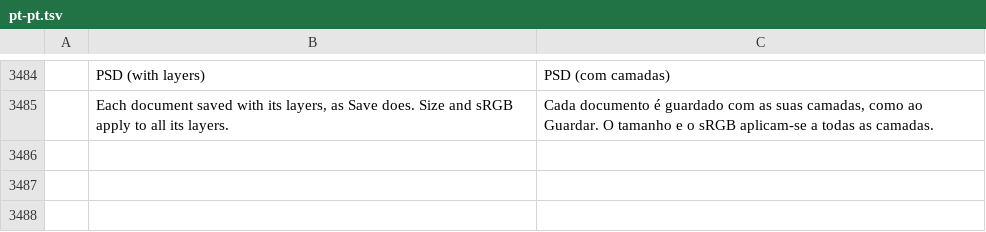
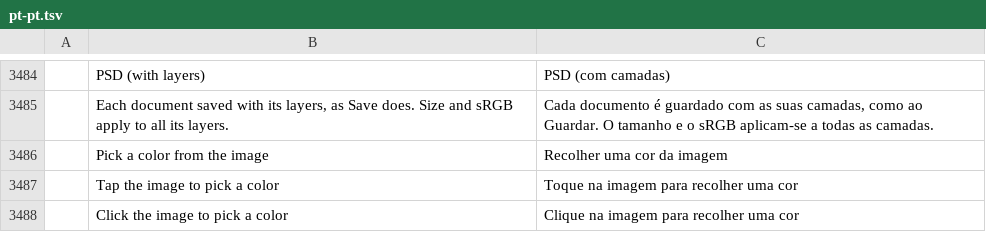
Before and after one commit to ChoqueCastroLD/capishot, a TSV file: crates/ui-egui/src/i18n/pt-pt.tsv, drawn as a sheet; only a part is shown, gaps mark what is left out; the diff names each change by its address in the sheet, - before the commit and + after, or states it on an @@ line.

```diff
--- a/crates/ui-egui/src/i18n/pt-pt.tsv
+++ b/crates/ui-egui/src/i18n/pt-pt.tsv
+row 3486:  | Pick a color from the image | Recolher uma cor da imagem
+row 3487:  | Tap the image to pick a color | Toque na imagem para recolher uma cor
+row 3488:  | Click the image to pick a color | Clique na imagem para recolher uma cor
```
Also changed, not shown: crates/ui-egui/src/i18n/es.tsv, crates/ui-egui/src/i18n/pt-br.tsv, 15 other files.
